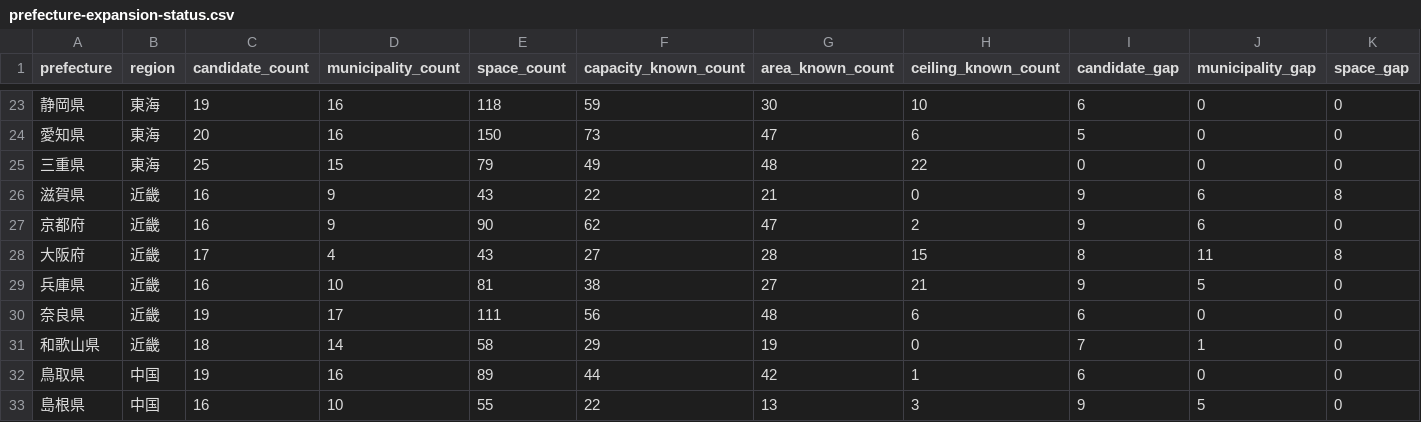
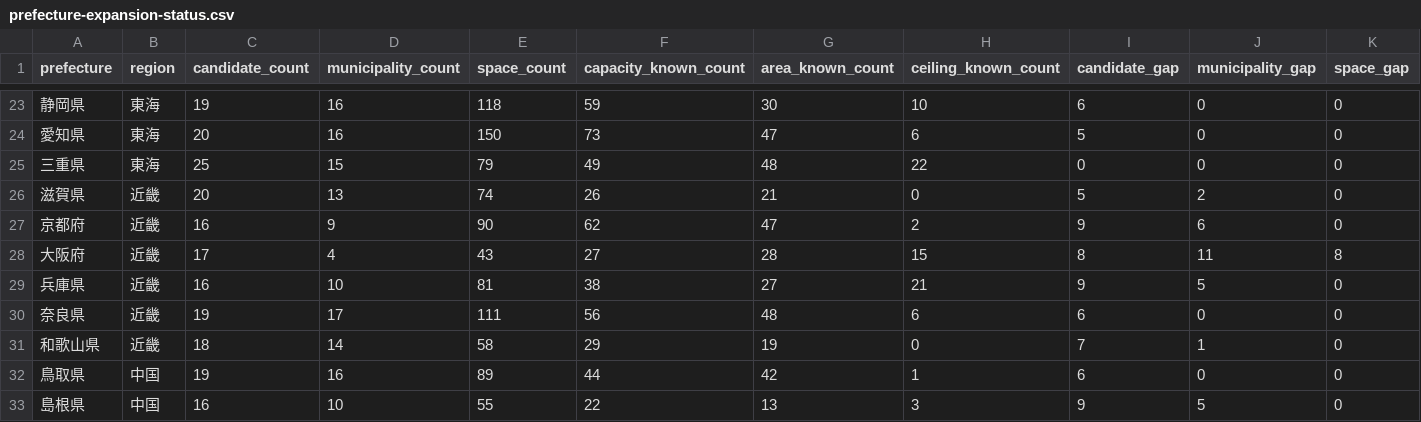
Before and after one commit to aratama-ship-it/venue-monosashi, a CSV file: data/prefecture-expansion-status.csv, drawn as a sheet; only a part is shown, gaps mark what is left out; the diff names each change by its address in the sheet, - before the commit and + after, or states it on an @@ line.

```diff
--- a/data/prefecture-expansion-status.csv
+++ b/data/prefecture-expansion-status.csv
-C26 (candidate_count): 16
+C26 (candidate_count): 20
-D26 (municipality_count): 9
+D26 (municipality_count): 13
-E26 (space_count): 43
+E26 (space_count): 74
-F26 (capacity_known_count): 22
+F26 (capacity_known_count): 26
-I26 (candidate_gap): 9
+I26 (candidate_gap): 5
-J26 (municipality_gap): 6
+J26 (municipality_gap): 2
-K26 (space_gap): 8
+K26 (space_gap): 0
```
Also changed, not shown: data/candidate-venues.csv, 4 other files.
